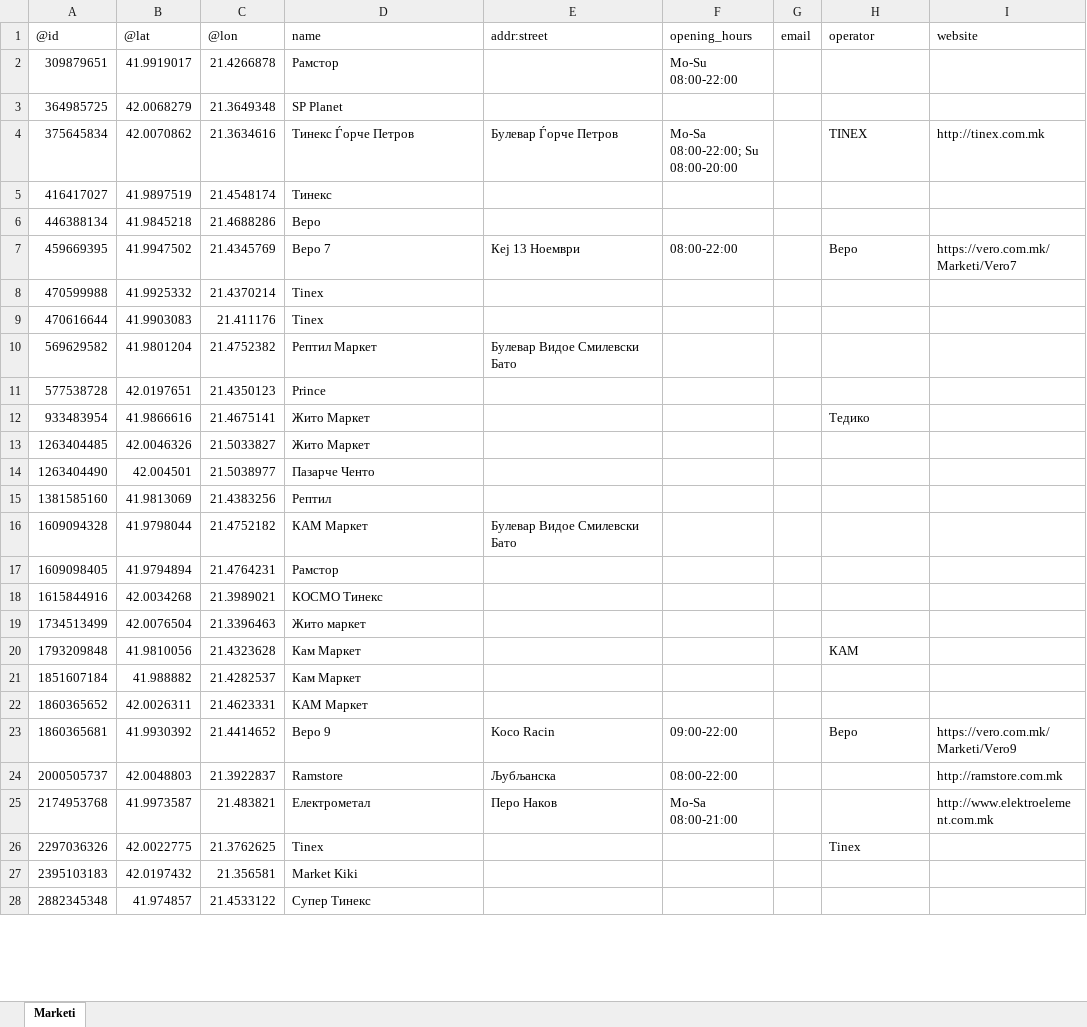
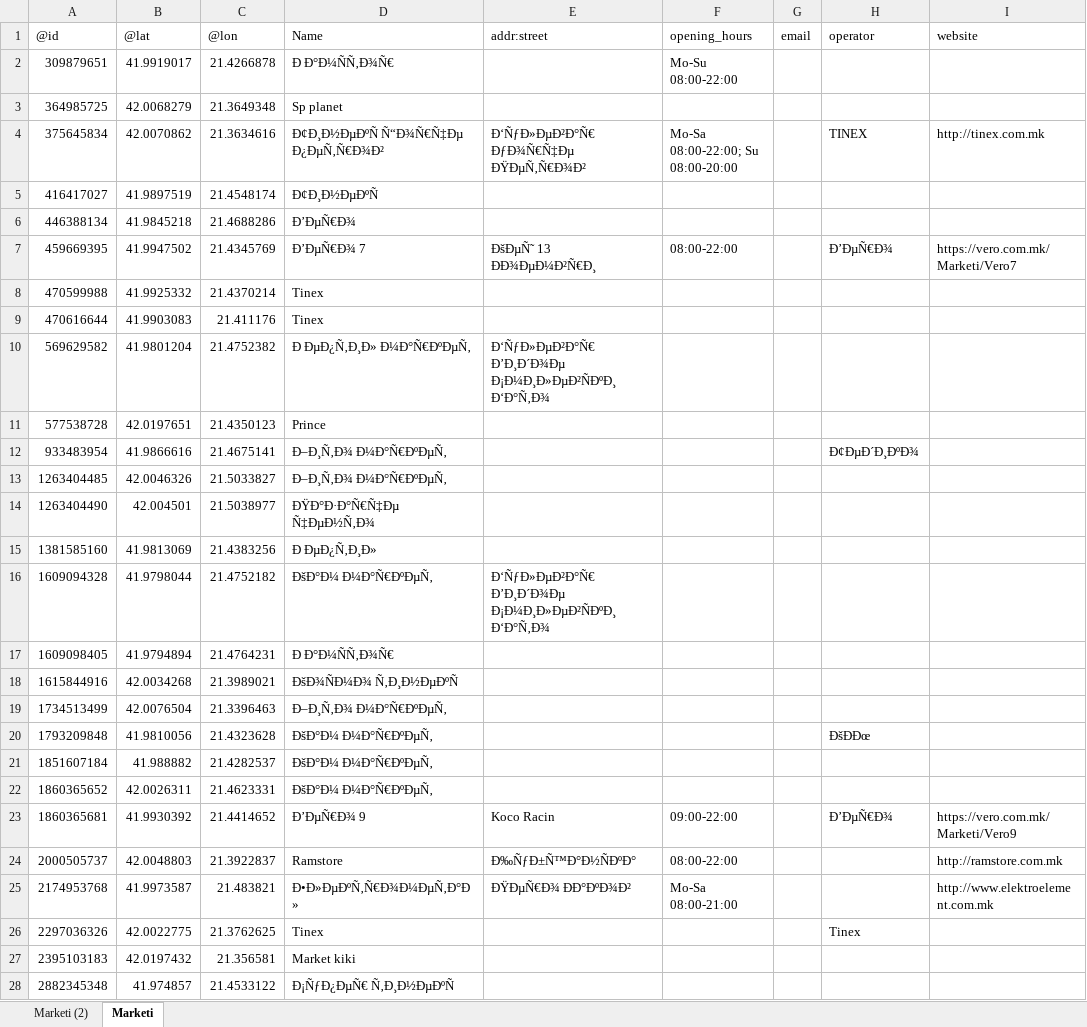
Before and after one commit to monikatodorova/Mapket, an Excel workbook: Domasna 1/Marketi.xlsx, sheet Marketi, drawn as a sheet; only a part is shown; values as stored, in another font and other column widths than the file's, no borders; table styles not drawn; the diff covers the shown part only; the diff names each change by its address in the sheet, - before the commit and + after, or states it on an @@ line.

```diff
--- a/Domasna 1/Marketi.xlsx (sheet Marketi)
+++ b/Domasna 1/Marketi.xlsx (sheet Marketi)
+sheet tab: Marketi (2)
-D1: name
+D1: Name
-D2 (Name): Рамстор
+D2 (Name): Ð Ð°Ð¼ÑÑ‚Ð¾Ñ€
-D3 (Name): SP Planet
+D3 (Name): Sp planet
-D4 (Name): Тинекс Ѓорче Петров
+D4 (Name): Ð¢Ð¸Ð½ÐµÐºÑ Ñ“Ð¾Ñ€Ñ‡Ðµ Ð¿ÐµÑ‚Ñ€Ð¾Ð²
-E4 (addr:street): Булевар Ѓорче Петров
+E4 (addr:street): Ð‘ÑƒÐ»ÐµÐ²Ð°Ñ€ ÐƒÐ¾Ñ€Ñ‡Ðµ ÐŸÐµÑ‚Ñ€Ð¾Ð²
-D5 (Name): Тинекс
+D5 (Name): Ð¢Ð¸Ð½ÐµÐºÑ
-D6 (Name): Веро
+D6 (Name): Ð’ÐµÑ€Ð¾
-D7 (Name): Веро 7
+D7 (Name): Ð’ÐµÑ€Ð¾ 7
-E7 (addr:street): Кеј 13 Ноември
+E7 (addr:street): ÐšÐµÑ˜ 13 ÐÐ¾ÐµÐ¼Ð²Ñ€Ð¸
-H7 (operator): Веро
+H7 (operator): Ð’ÐµÑ€Ð¾
-D10 (Name): Рептил Маркет
+D10 (Name): Ð ÐµÐ¿Ñ‚Ð¸Ð» Ð¼Ð°Ñ€ÐºÐµÑ‚
-E10 (addr:street): Булевар Видое Смилевски Бато
+E10 (addr:street): Ð‘ÑƒÐ»ÐµÐ²Ð°Ñ€ Ð’Ð¸Ð´Ð¾Ðµ Ð¡Ð¼Ð¸Ð»ÐµÐ²ÑÐºÐ¸ Ð‘Ð°Ñ‚Ð¾
-D12:D13 (Name): Жито Маркет
+D12:D13 (Name): Ð–Ð¸Ñ‚Ð¾ Ð¼Ð°Ñ€ÐºÐµÑ‚
-H12 (operator): Тедико
+H12 (operator): Ð¢ÐµÐ´Ð¸ÐºÐ¾
-D14 (Name): Пазарче Ченто
+D14 (Name): ÐŸÐ°Ð·Ð°Ñ€Ñ‡Ðµ Ñ‡ÐµÐ½Ñ‚Ð¾
-D15 (Name): Рептил
+D15 (Name): Ð ÐµÐ¿Ñ‚Ð¸Ð»
-D16 (Name): КАМ Маркет
+D16 (Name): ÐšÐ°Ð¼ Ð¼Ð°Ñ€ÐºÐµÑ‚
-E16 (addr:street): Булевар Видое Смилевски Бато
+E16 (addr:street): Ð‘ÑƒÐ»ÐµÐ²Ð°Ñ€ Ð’Ð¸Ð´Ð¾Ðµ Ð¡Ð¼Ð¸Ð»ÐµÐ²ÑÐºÐ¸ Ð‘Ð°Ñ‚Ð¾
-D17 (Name): Рамстор
+D17 (Name): Ð Ð°Ð¼ÑÑ‚Ð¾Ñ€
-D18 (Name): КОСМО Тинекс
+D18 (Name): ÐšÐ¾ÑÐ¼Ð¾ Ñ‚Ð¸Ð½ÐµÐºÑ
-D19 (Name): Жито маркет
+D19 (Name): Ð–Ð¸Ñ‚Ð¾ Ð¼Ð°Ñ€ÐºÐµÑ‚
-D20:D21 (Name): Кам Маркет
+D20:D21 (Name): ÐšÐ°Ð¼ Ð¼Ð°Ñ€ÐºÐµÑ‚
-H20 (operator): КАМ
+H20 (operator): ÐšÐÐœ
-D22 (Name): КАМ Маркет
+D22 (Name): ÐšÐ°Ð¼ Ð¼Ð°Ñ€ÐºÐµÑ‚
-D23 (Name): Веро 9
+D23 (Name): Ð’ÐµÑ€Ð¾ 9
-H23 (operator): Веро
+H23 (operator): Ð’ÐµÑ€Ð¾
-E24 (addr:street): Љубљанска
+E24 (addr:street): Ð‰ÑƒÐ±Ñ™Ð°Ð½ÑÐºÐ°
-D25 (Name): Електрометал
+D25 (Name): Ð•Ð»ÐµÐºÑ‚Ñ€Ð¾Ð¼ÐµÑ‚Ð°Ð»
-E25 (addr:street): Перо Наков
+E25 (addr:street): ÐŸÐµÑ€Ð¾ ÐÐ°ÐºÐ¾Ð²
-D27 (Name): Market Kiki
+D27 (Name): Market kiki
-D28 (Name): Супер Тинекс
+D28 (Name): Ð¡ÑƒÐ¿ÐµÑ€ Ñ‚Ð¸Ð½ÐµÐºÑ
```
Also changed, not shown: 91 edited cells elsewhere in this sheet, 17 other files.
